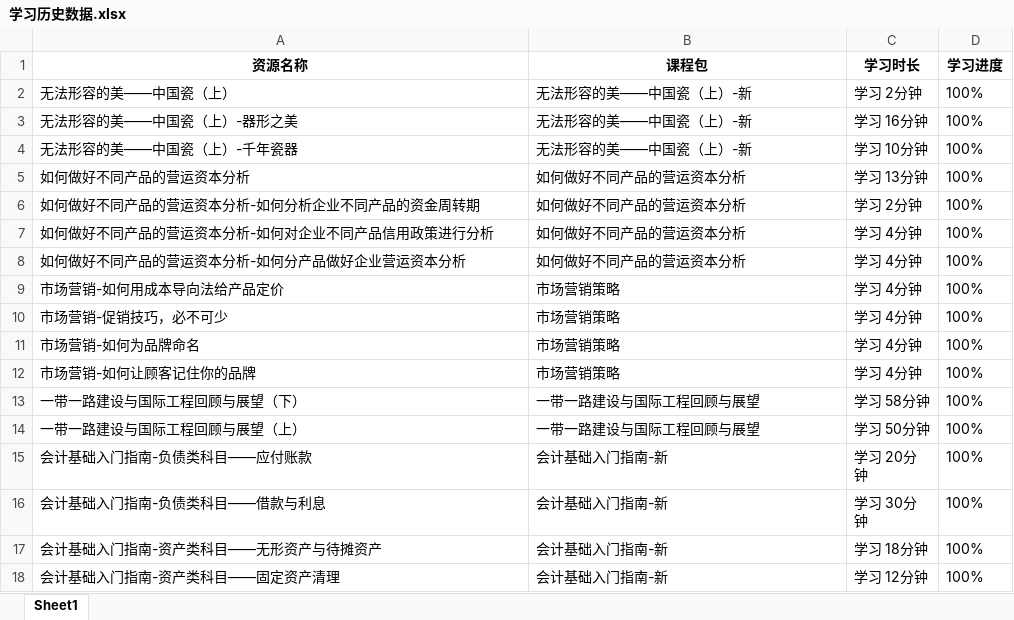
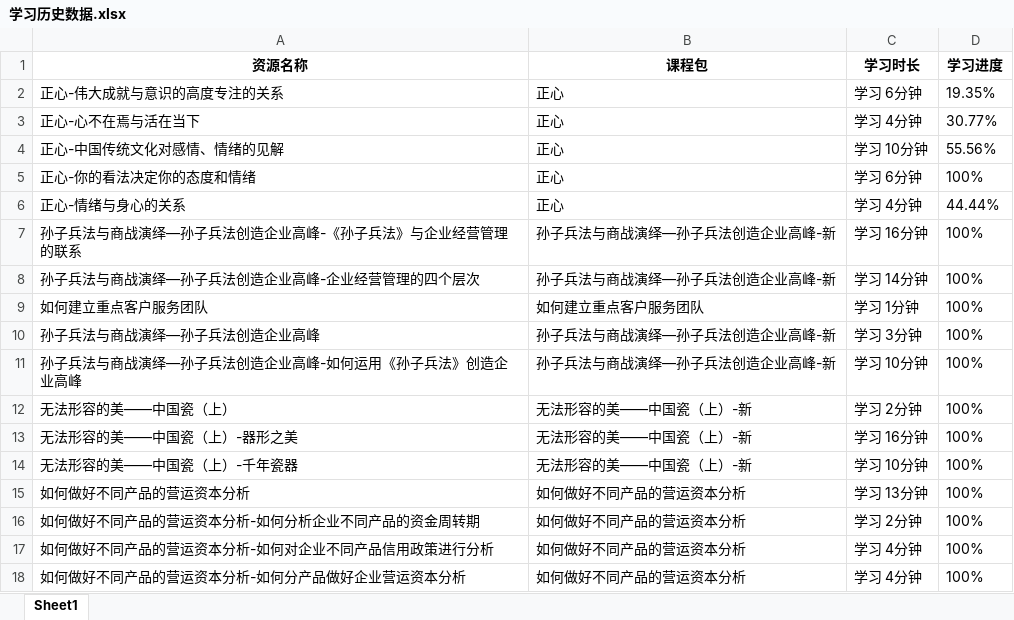
Before and after one commit to gxkkkkkk/sdhs_elerarn, an Excel workbook: 学习历史数据.xlsx, sheet Sheet1, drawn as a sheet; only a part is shown; the shorter side is filled out with more unchanged rows; values as stored, in another font and other column widths than the file's, no borders; the diff names each change by its address in the sheet, - before the commit and + after, or states it on an @@ line.

```diff
--- a/学习历史数据.xlsx (sheet Sheet1)
+++ b/学习历史数据.xlsx (sheet Sheet1)
+row 2: 正心-伟大成就与意识的高度专注的关系 | 正心 | 学习 6分钟 | 19.35%
+row 3: 正心-心不在焉与活在当下 | 正心 | 学习 4分钟 | 30.77%
+row 4: 正心-中国传统文化对感情、情绪的见解 | 正心 | 学习 10分钟 | 55.56%
+row 5: 正心-你的看法决定你的态度和情绪 | 正心 | 学习 6分钟 | 100%
+row 6: 正心-情绪与身心的关系 | 正心 | 学习 4分钟 | 44.44%
+row 7: 孙子兵法与商战演绎—孙子兵法创造企业高峰-《孙子兵法》与企业经营管理的联系 | 孙子兵法与商战演绎—孙子兵法创造企业高峰-新 | 学习 16分钟 | 100%
+row 8: 孙子兵法与商战演绎—孙子兵法创造企业高峰-企业经营管理的四个层次 | 孙子兵法与商战演绎—孙子兵法创造企业高峰-新 | 学习 14分钟 | 100%
+row 9: 如何建立重点客户服务团队 | 如何建立重点客户服务团队 | 学习 1分钟 | 100%
+row 10: 孙子兵法与商战演绎—孙子兵法创造企业高峰 | 孙子兵法与商战演绎—孙子兵法创造企业高峰-新 | 学习 3分钟 | 100%
+row 11: 孙子兵法与商战演绎—孙子兵法创造企业高峰-如何运用《孙子兵法》创造企业高峰 | 孙子兵法与商战演绎—孙子兵法创造企业高峰-新 | 学习 10分钟 | 100%
```
Also changed, not shown: 3 other files.
